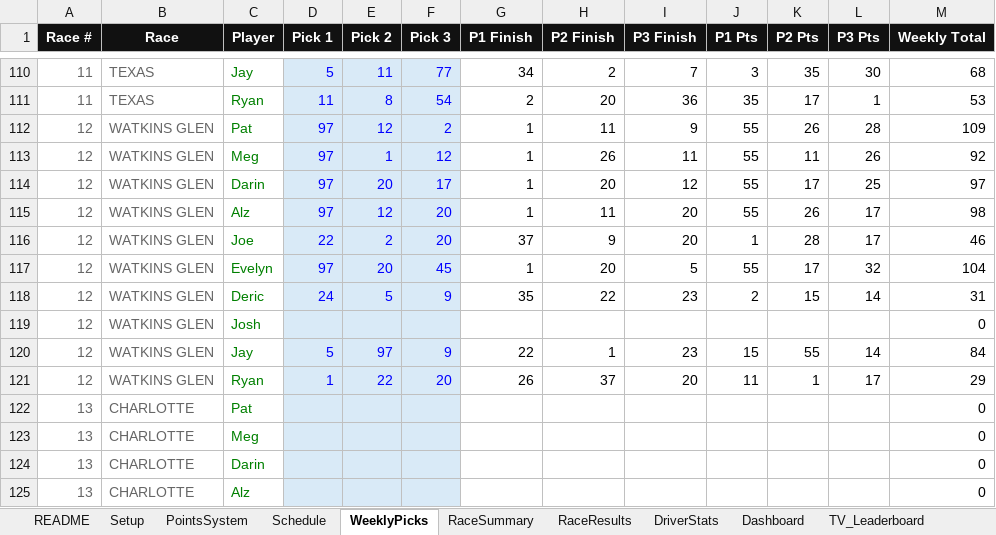
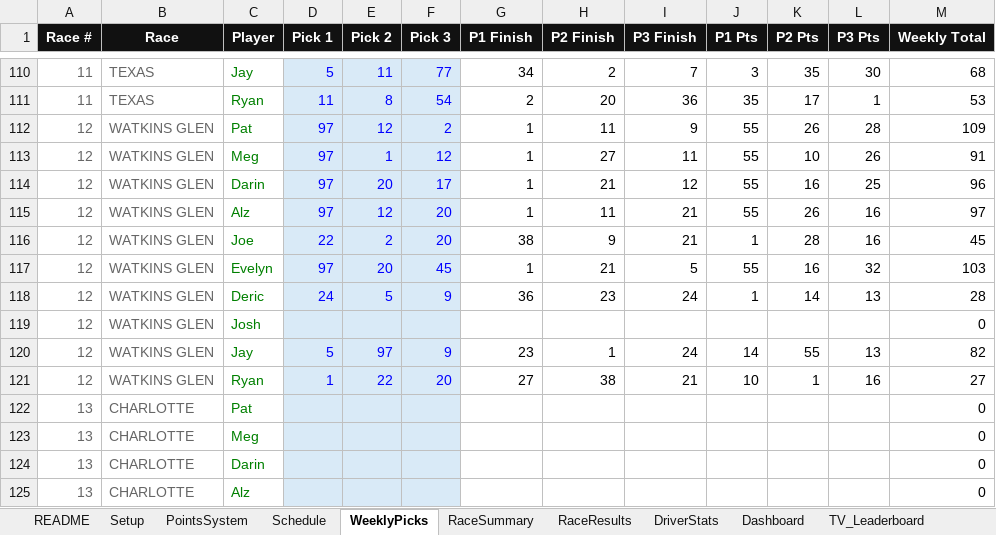
Before and after one commit to rosewellp-jpg/raceshedfantasyv16.1, an Excel workbook: Race_Shed_Fantasy_LeagueV1.xlsx, sheet WeeklyPicks, drawn as a sheet; only a part is shown, gaps mark what is left out; values as stored, in another font and other column widths than the file's, no borders; the diff names each change by its address in the sheet, - before the commit and + after, or states it on an @@ line.

```diff
--- a/Race_Shed_Fantasy_LeagueV1.xlsx (sheet WeeklyPicks)
+++ b/Race_Shed_Fantasy_LeagueV1.xlsx (sheet WeeklyPicks)
-H113 (P2 Finish): 26
+H113 (P2 Finish): 27
-K113 (P2 Pts): 11
+K113 (P2 Pts): 10
-M113 (Weekly Total): 92
+M113 (Weekly Total): 91
-H114 (P2 Finish): 20
+H114 (P2 Finish): 21
-K114 (P2 Pts): 17
+K114 (P2 Pts): 16
-M114 (Weekly Total): 97
+M114 (Weekly Total): 96
-I115:I116 (P3 Finish): 20
+I115:I116 (P3 Finish): 21
-L115:L116 (P3 Pts): 17
+L115:L116 (P3 Pts): 16
-M115 (Weekly Total): 98
+M115 (Weekly Total): 97
-G116 (P1 Finish): 37
+G116 (P1 Finish): 38
-M116 (Weekly Total): 46
+M116 (Weekly Total): 45
-H117 (P2 Finish): 20
+H117 (P2 Finish): 21
-K117 (P2 Pts): 17
+K117 (P2 Pts): 16
-M117 (Weekly Total): 104
+M117 (Weekly Total): 103
-G118 (P1 Finish): 35
+G118 (P1 Finish): 36
-H118 (P2 Finish): 22
+H118 (P2 Finish): 23
-I118 (P3 Finish): 23
+I118 (P3 Finish): 24
-J118 (P1 Pts): 2
+J118 (P1 Pts): 1
-K118 (P2 Pts): 15
+K118 (P2 Pts): 14
-L118 (P3 Pts): 14
+L118 (P3 Pts): 13
-M118 (Weekly Total): 31
+M118 (Weekly Total): 28
-G120 (P1 Finish): 22
+G120 (P1 Finish): 23
-I120 (P3 Finish): 23
+I120 (P3 Finish): 24
-J120 (P1 Pts): 15
+J120 (P1 Pts): 14
-L120 (P3 Pts): 14
+L120 (P3 Pts): 13
-M120 (Weekly Total): 84
+M120 (Weekly Total): 82
-G121 (P1 Finish): 26
+G121 (P1 Finish): 27
-H121 (P2 Finish): 37
+H121 (P2 Finish): 38
-I121 (P3 Finish): 20
+I121 (P3 Finish): 21
-J121 (P1 Pts): 11
+J121 (P1 Pts): 10
-L121 (P3 Pts): 17
+L121 (P3 Pts): 16
-M121 (Weekly Total): 29
+M121 (Weekly Total): 27
```
Also changed, not shown: sheet Dashboard, sheet RaceResults, sheet DriverStats, sheet TV_Leaderboard, sheet RaceSummary, charts or pictures.
